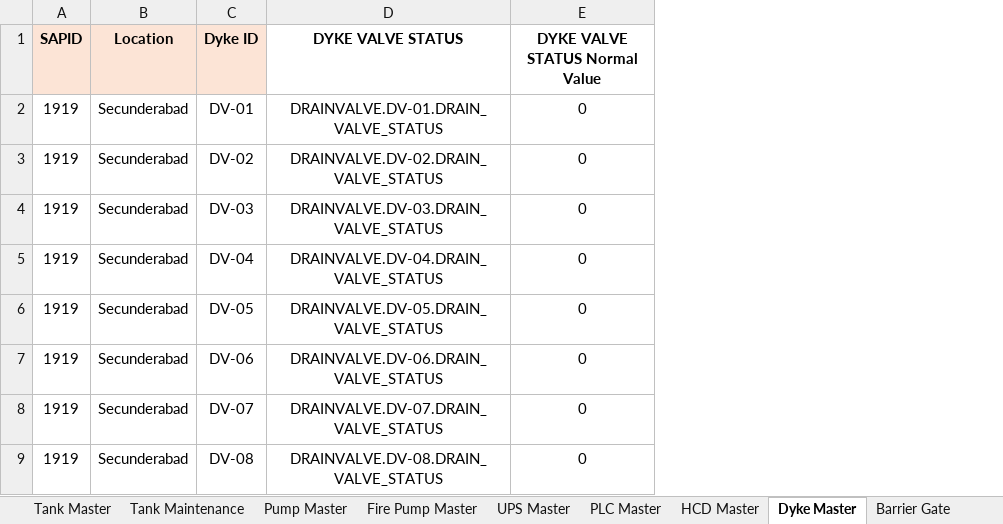
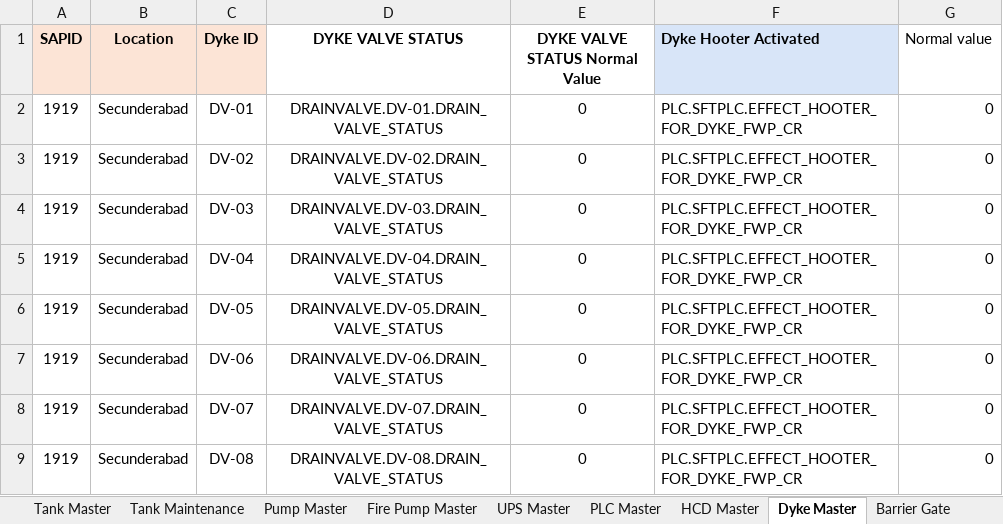
Before and after one commit to vatsav466/HPCL-Backend, an Excel workbook: things_board/device_data/1919.xlsx, sheet Dyke Master, drawn as a sheet; only a part is shown; values as stored, in another font and other column widths than the file's, no borders; charts and pictures not drawn; the diff names each change by its address in the sheet, - before the commit and + after, or states it on an @@ line.

```diff
--- a/things_board/device_data/1919.xlsx (sheet Dyke Master)
+++ b/things_board/device_data/1919.xlsx (sheet Dyke Master)
+column F (Dyke Hooter Activated), rows 2-9: all PLC.SFTPLC.EFFECT_HOOTER_FOR_DYKE_FWP_CR
+column G (Normal value), rows 2-9: all 0
```
Also changed, not shown: sheet Tank Master, sheet ESD Master, sheet Loading Point Master, sheet Fire Effect, sheet Gantry override, sheet HCD Master, 1 more sheet, other sheet tabs, charts or pictures, things_board/device_data/1128.xlsx, things_board/device_data/1155.xlsx, 6 other files.
